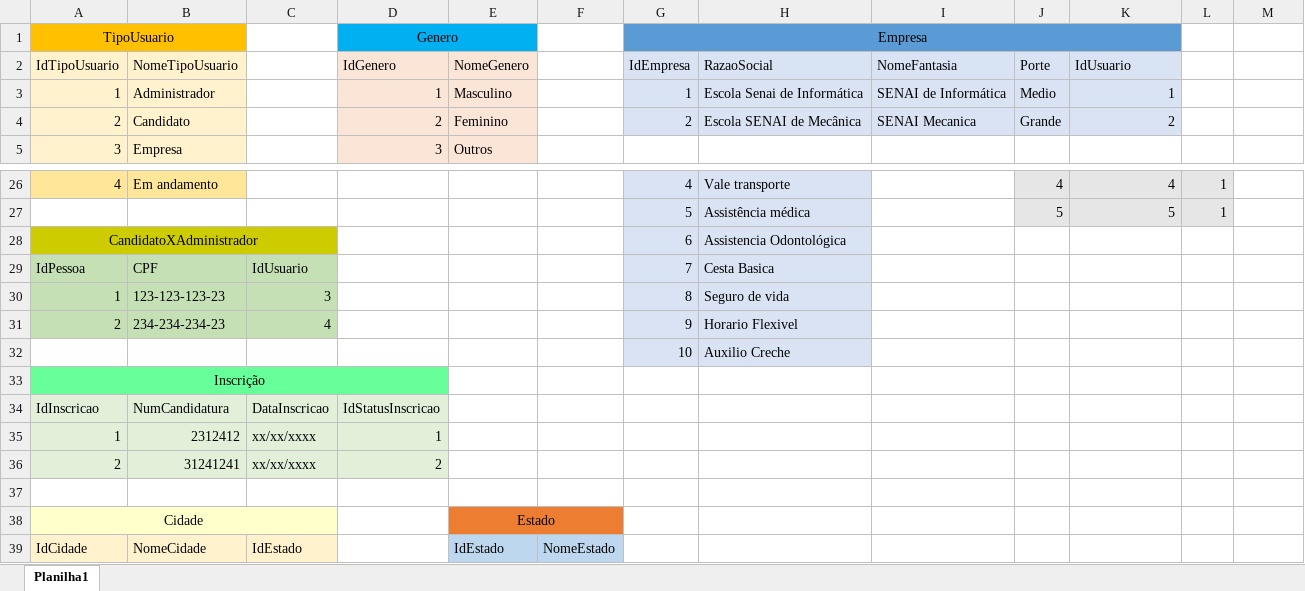
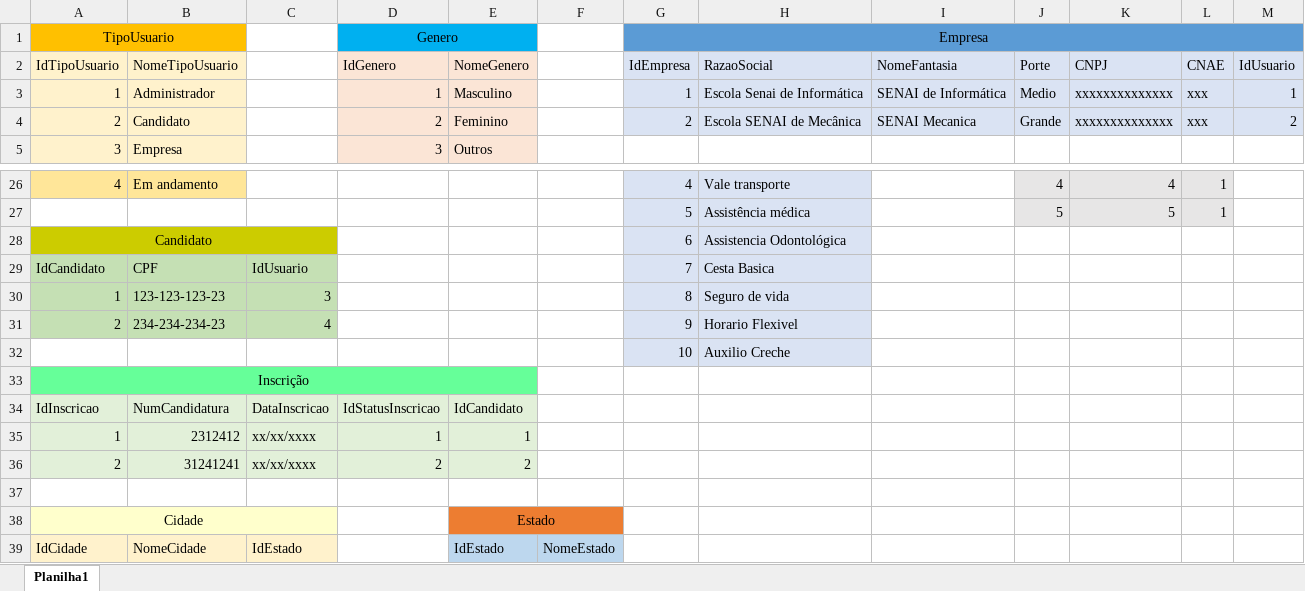
Before and after one commit to flavio-pires/Projeto_ProVagas, an Excel workbook: bd/MER/ModelagemBD/ModelagemFisica.xlsx, sheet Planilha1, drawn as a sheet; only a part is shown, gaps mark what is left out; values as stored, in another font and other column widths than the file's, no borders; the diff names each change by its address in the sheet, - before the commit and + after, or states it on an @@ line.

Commit message:
atualizações

```diff
--- a/bd/MER/ModelagemBD/ModelagemFisica.xlsx (sheet Planilha1)
+++ b/bd/MER/ModelagemBD/ModelagemFisica.xlsx (sheet Planilha1)
-G1:K1 merged
+G1:M1 merged
-L1:M1 fill: none
+L1:M1 fill: #5B9BD5
-K2: IdUsuario
+K2: CNPJ
-L2: (empty)
+L2: CNAE
-L2:M4 fill: none
+L2:M4 fill: #DAE3F3
-M2: (empty)
+M2: IdUsuario
-K3: 1
+K3: xxxxxxxxxxxxxx
-L3:L4: (empty)
+L3:L4: xxx
-M3: (empty)
+M3: 1
-K4: 2
+K4: xxxxxxxxxxxxxx
-M4: (empty)
+M4: 2
-A28: CandidatoXAdministrador
+A28: Candidato
-A29: IdPessoa
+A29: IdCandidato
-A33:D33 merged
+A33:E33 merged
-E33 fill: none
+E33 fill: #66FF99
-E34: (empty)
+E34: IdCandidato
-E34:E36 fill: none
+E34:E36 fill: #E2F0D9
-E35: (empty)
+E35: 1
-E36: (empty)
+E36: 2
```
